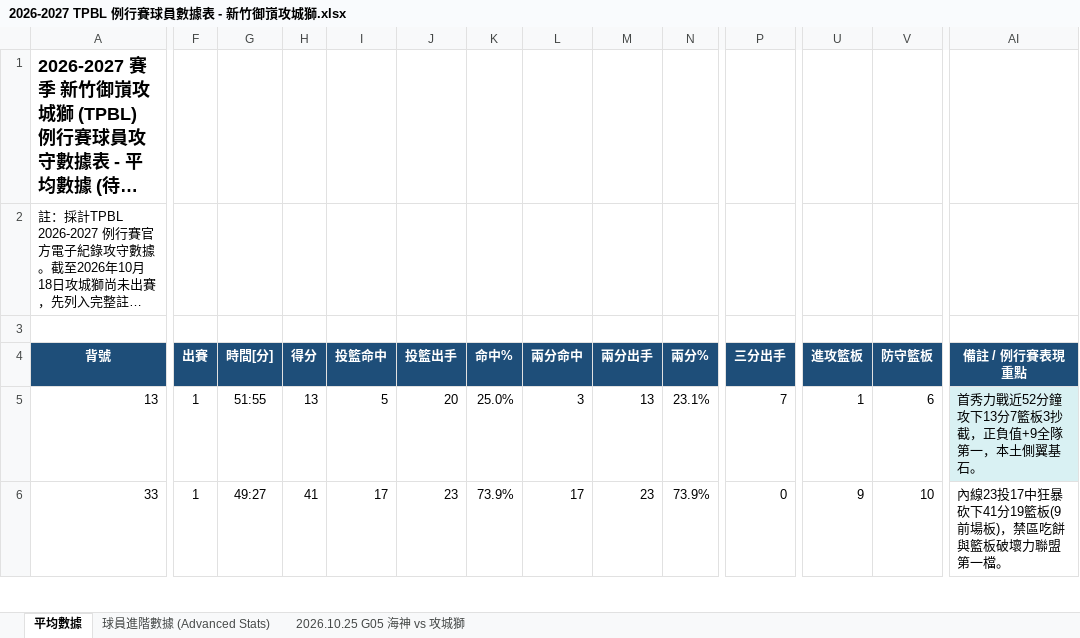
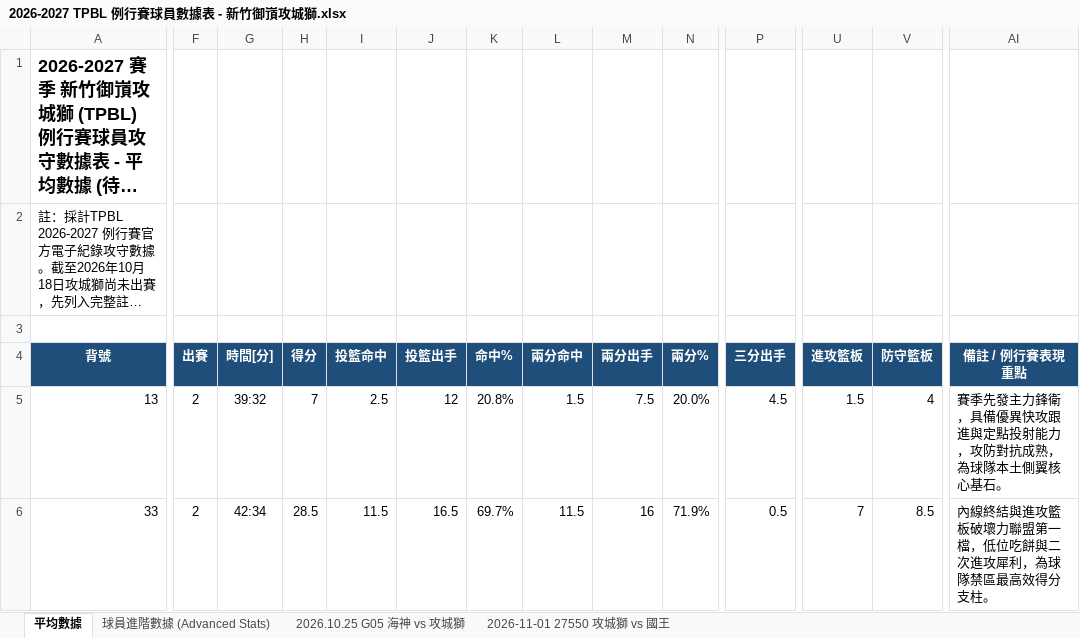
Before and after one commit to frankoilking1980-lgtm/tpbl-stats, an Excel workbook: data/season2026/2026-2027 TPBL 例行賽球員數據表 - 新竹御嵿攻城獅.xlsx, sheet 平均數據, drawn as a sheet; only a part is shown, gaps mark what is left out; long unchanged cells end in …; values as stored, in another font and other column widths than the file's, no borders; the diff covers the shown part only; the diff names each change by its address in the sheet, - before the commit and + after, or states it on an @@ line.

```diff
--- a/data/season2026/2026-2027 TPBL 例行賽球員數據表 - 新竹御嵿攻城獅.xlsx (sheet 平均數據)
+++ b/data/season2026/2026-2027 TPBL 例行賽球員數據表 - 新竹御嵿攻城獅.xlsx (sheet 平均數據)
+sheet tab: 2026-11-01 27550 攻城獅 vs 國王
-F5:F6 (出賽): 1
+F5:F6 (出賽): 2
-G5 (時間[分]): 51:55
+G5 (時間[分]): 39:32
-H5 (得分): 13
+H5 (得分): 7
-I5 (投籃命中): 5
+I5 (投籃命中): 2.5
-J5 (投籃出手): 20
+J5 (投籃出手): 12
-K5 (命中%): 25.0%
+K5 (命中%): 20.8%
-L5 (兩分命中): 3
+L5 (兩分命中): 1.5
-M5 (兩分出手): 13
+M5 (兩分出手): 7.5
-N5 (兩分%): 23.1%
+N5 (兩分%): 20.0%
-P5 (三分出手): 7
+P5 (三分出手): 4.5
-U5 (進攻籃板): 1
+U5 (進攻籃板): 1.5
-V5 (防守籃板): 6
+V5 (防守籃板): 4
-AI5 fill: #D9F1F3
+AI5 fill: none
-AI5 (備註 / 例行賽表現重點): 首秀力戰近52分鐘攻下13分7籃板3抄截，正負值+9全隊第一，本土側翼基石。
+AI5 (備註 / 例行賽表現重點): 賽季先發主力鋒衛，具備優異快攻跟進與定點投射能力，攻防對抗成熟，為球隊本土側翼核心基石。
-G6 (時間[分]): 49:27
+G6 (時間[分]): 42:34
-H6 (得分): 41
+H6 (得分): 28.5
-I6 (投籃命中): 17
+I6 (投籃命中): 11.5
-J6 (投籃出手): 23
+J6 (投籃出手): 16.5
-K6 (命中%): 73.9%
+K6 (命中%): 69.7%
-L6 (兩分命中): 17
+L6 (兩分命中): 11.5
-M6 (兩分出手): 23
+M6 (兩分出手): 16
-N6 (兩分%): 73.9%
+N6 (兩分%): 71.9%
-P6 (三分出手): 0
+P6 (三分出手): 0.5
-U6 (進攻籃板): 9
+U6 (進攻籃板): 7
-V6 (防守籃板): 10
+V6 (防守籃板): 8.5
-AI6 (備註 / 例行賽表現重點): 內線23投17中狂暴砍下41分19籃板(9前場板)，禁區吃餅與籃板破壞力聯盟第一檔。
+AI6 (備註 / 例行賽表現重點): 內線終結與進攻籃板破壞力聯盟第一檔，低位吃餅與二次進攻犀利，為球隊禁區最高效得分支柱。
```
Also changed, not shown: 344 edited cells and cell formats elsewhere in this sheet, sheet 球員進階數據 (Advanced Stats), data/season2026/2026-2027 TPBL 例行賽球員數據表 - 新北中信特攻.xlsx, data/season2026/2026-2027 TPBL 例行賽球員數據表 - 新北國王.xlsx, 3 other files.
